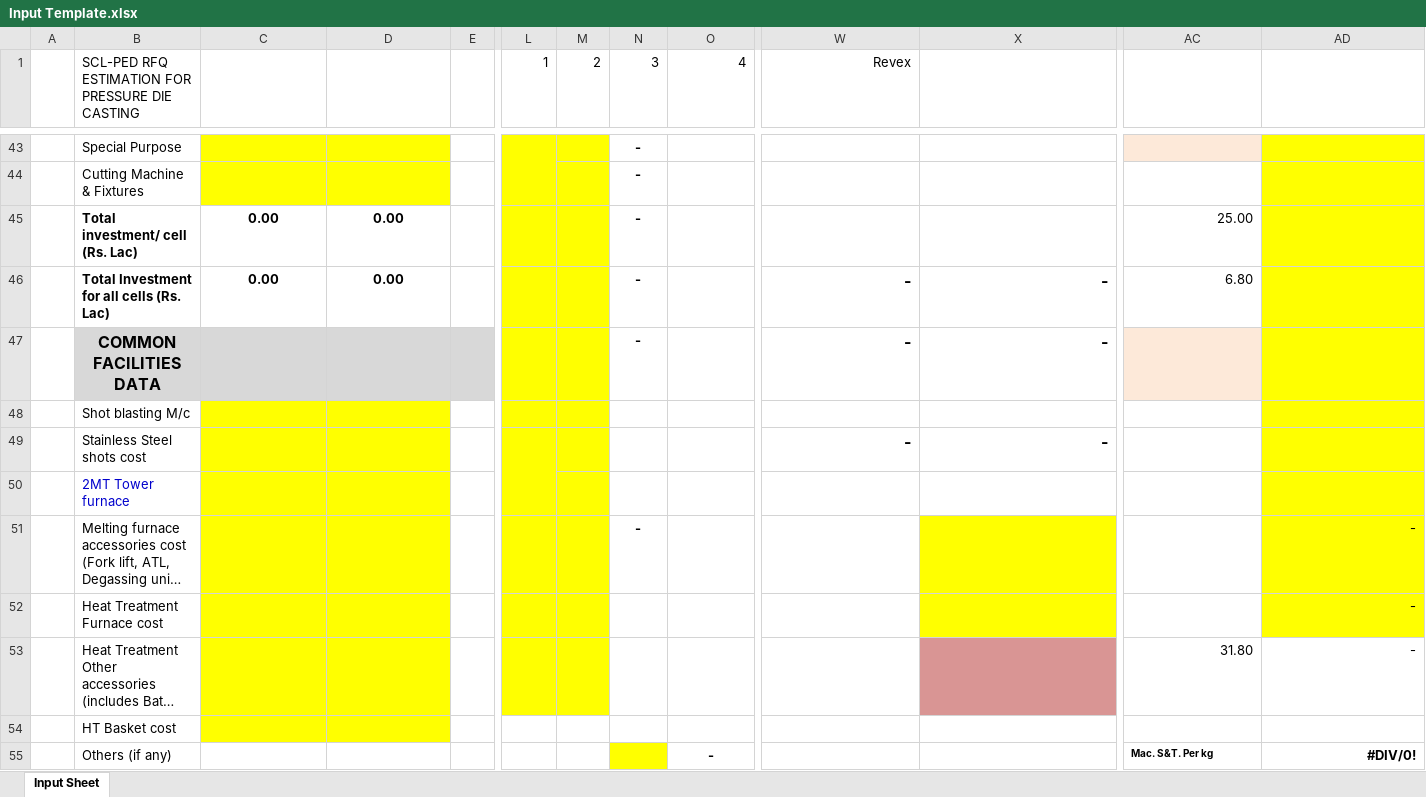
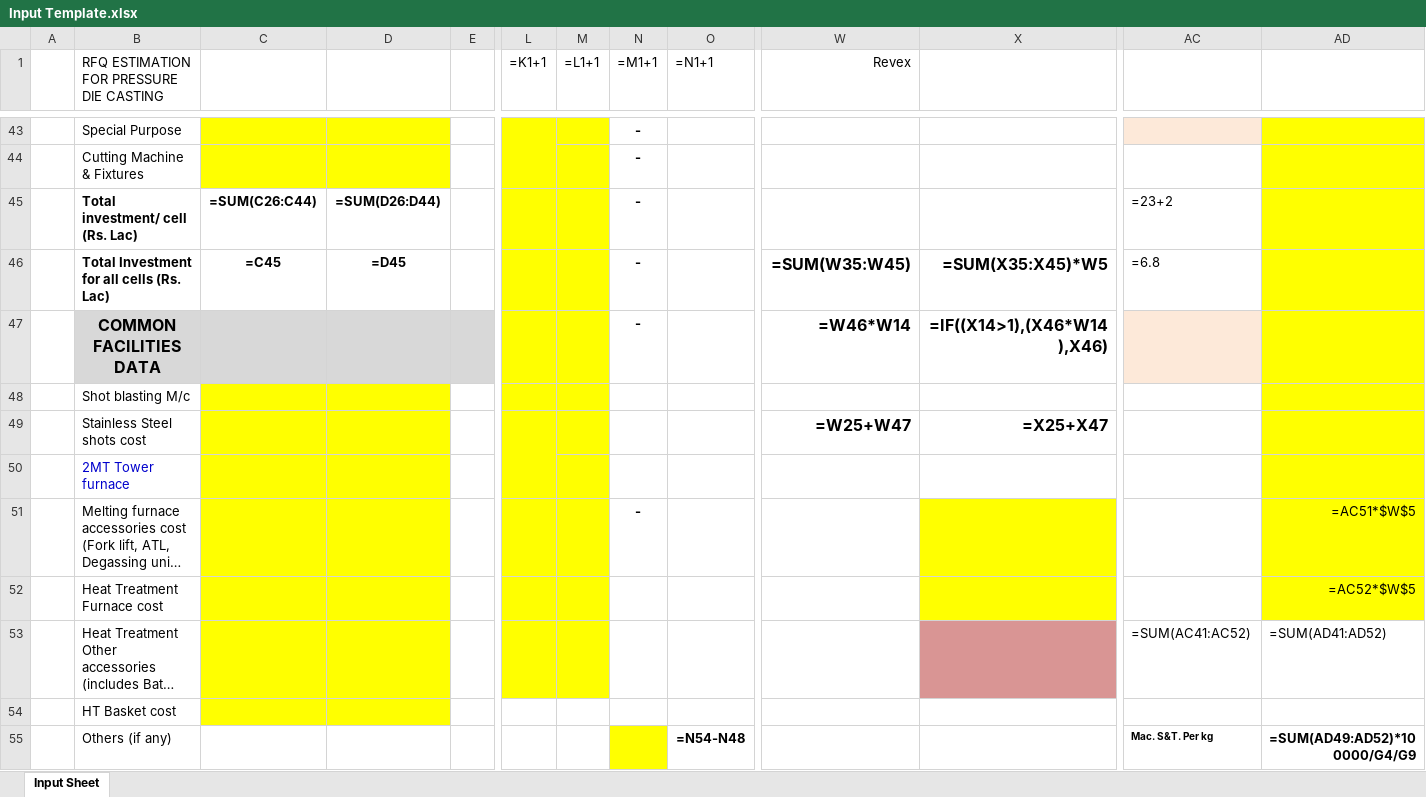
Before and after one commit to Thulasi-Vasan/aether-rfq-extractor-backend, an Excel workbook: samples/Input Template.xlsx, sheet Input Sheet, drawn as a sheet; only a part is shown, gaps mark what is left out; long unchanged cells end in …; values as stored, in another font and other column widths than the file's, no borders; formulas without a stored value are shown as written; charts and pictures not drawn; the diff covers the shown part only; the diff names each change by its address in the sheet, - before the commit and + after, or states it on an @@ line.

Commit message:
feat: neutralize RFQ demo reports and estimation data

```diff
--- a/samples/Input Template.xlsx (sheet Input Sheet)
+++ b/samples/Input Template.xlsx (sheet Input Sheet)
-B1: SCL-PED RFQ ESTIMATION FOR PRESSURE DIE CASTING
+B1: RFQ ESTIMATION FOR PRESSURE DIE CASTING
-L1: 1
+L1: =K1+1
-M1: 2
+M1: =L1+1
-N1: 3
+N1: =M1+1
-O1: 4
+O1: =N1+1
-C45: 0.00
+C45: =SUM(C26:C44)
-D45: 0.00
+D45: =SUM(D26:D44)
-AC45: 25.00
+AC45: =23+2
-C46: 0.00
+C46: =C45
-D46: 0.00
+D46: =D45
-W46 (Revex): -
+W46 (Revex): =SUM(W35:W45)
-X46: -
+X46: =SUM(X35:X45)*W5
-AC46: 6.80
+AC46: =6.8
-W47 (Revex): -
+W47 (Revex): =W46*W14
-X47: -
+X47: =IF((X14>1),(X46*W14),X46)
-W49 (Revex): -
+W49 (Revex): =W25+W47
-X49: -
+X49: =X25+X47
-AD51: -
+AD51: =AC51*$W$5
-AD52: -
+AD52: =AC52*$W$5
-AC53: 31.80
+AC53: =SUM(AC41:AC52)
-AD53: -
+AD53: =SUM(AD41:AD52)
-O55 (=N1+1): -
+O55 (=N1+1): =N54-N48
-AD55: #DIV/0!
+AD55: =SUM(AD49:AD52)*100000/G4/G9
```
Also changed, not shown: 3 added rows, 3 removed rows, 167 edited cells and cell formats elsewhere in this sheet, charts or pictures, 9 other files.
